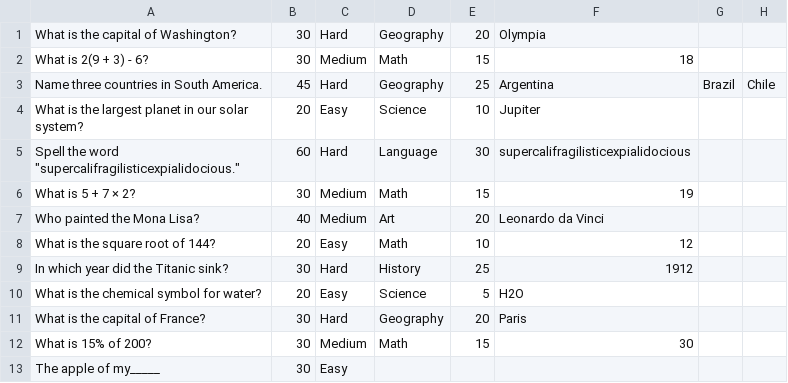
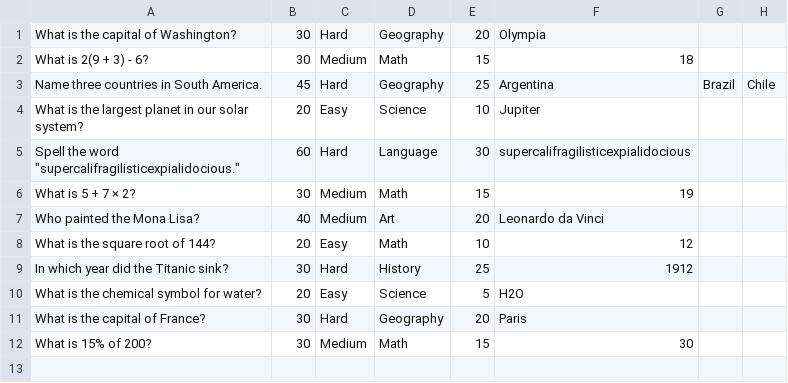
Before and after one commit to NukeTheDev/SDEV200, a CSV file: If_You_Dare!/src/dares.csv, drawn as a sheet; the diff names each change by its address in the sheet, - before the commit and + after, or states it on an @@ line.

```diff
--- a/If_You_Dare!/src/dares.csv
+++ b/If_You_Dare!/src/dares.csv
-row 13: The apple of my_____ | 30 | Easy
```
Also changed, not shown: 8 other files.
